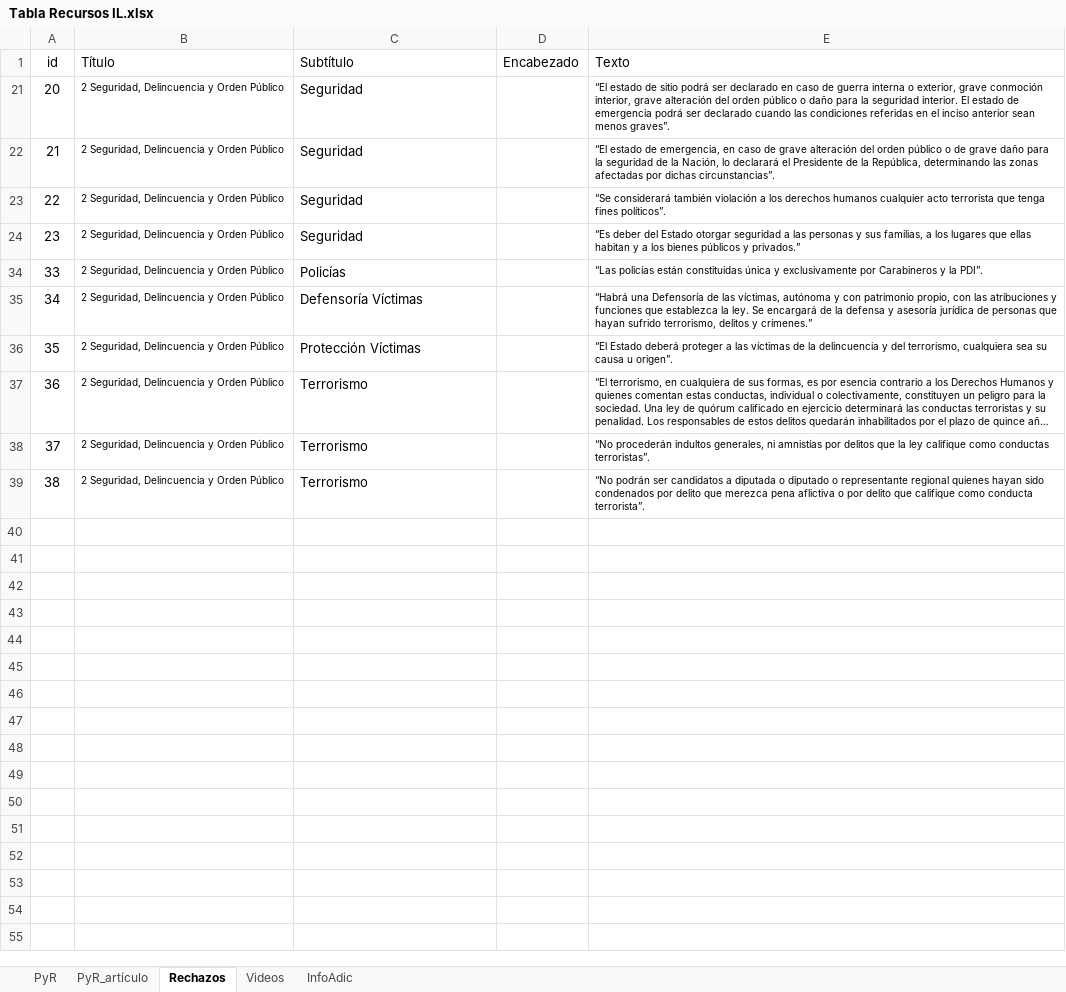
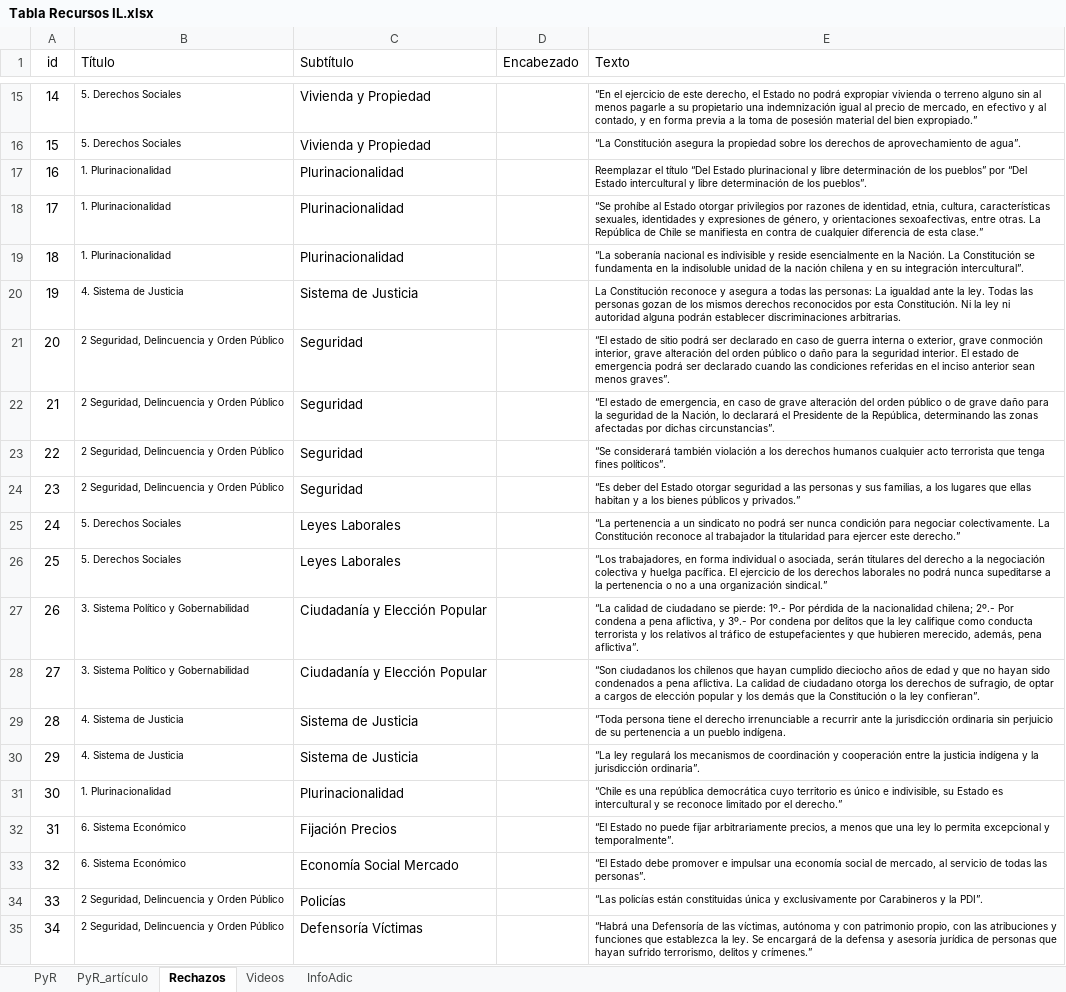
Before and after one commit to Sud-Austral/MONITOREO-DI, an Excel workbook: Constitución/Tabla Recursos IL.xlsx, sheet Rechazos, drawn as a sheet; only a part is shown, gaps mark what is left out; the shorter side is filled out with more unchanged rows; long unchanged cells end in …; values as stored, in another font and other column widths than the file's, no borders; table styles not drawn; the diff covers the shown part only; the diff names each change by its address in the sheet, - before the commit and + after, or states it on an @@ line.

```diff
--- a/Constitución/Tabla Recursos IL.xlsx (sheet Rechazos)
+++ b/Constitución/Tabla Recursos IL.xlsx (sheet Rechazos)
@@ row 15 unhidden: 14 | 5. Derechos Sociales | Vivienda y Propiedad |  | “En el ejercicio de este derecho, el Estado no podrá expropiar vivienda o terreno alguno sin al menos pagarle a su propietario una indemnización igual al precio de mercado, en efectivo y al contado, y en forma previa a la toma de posesión material del bien expropiado.” @@
@@ row 16 unhidden: 15 | 5. Derechos Sociales | Vivienda y Propiedad |  | “La Constitución asegura la propiedad sobre los derechos de aprovechamiento de agua”. @@
@@ row 17 unhidden: 16 | 1. Plurinacionalidad | Plurinacionalidad |  | Reemplazar el título “Del Estado plurinacional y libre determinación de los pueblos” por “Del Estado intercultural y libre determinación de los pueblos”. @@
@@ row 18 unhidden: 17 | 1. Plurinacionalidad | Plurinacionalidad |  | “Se prohíbe al Estado otorgar privilegios por razones de identidad, etnia, cultura, características sexuales, identidades y expresiones de género, y orientaciones sexoafectivas, entre otras. La República de Chile se manifiesta en contra de cualquier diferencia de esta clase.” @@
@@ row 19 unhidden: 18 | 1. Plurinacionalidad | Plurinacionalidad |  | “La soberanía nacional es indivisible y reside esencialmente en la Nación. La Constitución se fundamenta en la indisoluble unidad de la nación chilena y en su integración intercultural”. @@
@@ row 20 unhidden: 19 | 4. Sistema de Justicia | Sistema de Justicia |  | La Constitución reconoce y asegura a todas las personas: La igualdad ante la ley. Todas las personas gozan de los mismos derechos reconocidos por esta Constitución. Ni la ley ni autoridad alguna podrán establecer discriminaciones arbitrarias. @@
@@ row 25 unhidden: 24 | 5. Derechos Sociales | Leyes Laborales |  | “La pertenencia a un sindicato no podrá ser nunca condición para negociar colectivamente. La Constitución reconoce al trabajador la titularidad para ejercer este derecho.” @@
@@ row 26 unhidden: 25 | 5. Derechos Sociales | Leyes Laborales |  | “Los trabajadores, en forma individual o asociada, serán titulares del derecho a la negociación colectiva y huelga pacífica. El ejercicio de los derechos laborales no podrá nunca supeditarse a la pertenencia o no a una organización sindical.” @@
@@ row 27 unhidden: 26 | 3. Sistema Político y Gobernabilidad | Ciudadanía y Elección Popular |  | “La calidad de ciudadano se pierde: 1º.- Por pérdida de la nacionalidad chilena; 2º.- Por condena a pena aflictiva, y 3º.- Por condena por delitos que la ley califique como conducta terrorista y los relativos al tráfico de estupefacientes y que hubieren merecido, además, pena aflictiva”. @@
@@ row 28 unhidden: 27 | 3. Sistema Político y Gobernabilidad | Ciudadanía y Elección Popular |  | “Son ciudadanos los chilenos que hayan cumplido dieciocho años de edad y que no hayan sido condenados a pena aflictiva. La calidad de ciudadano otorga los derechos de sufragio, de optar a cargos de elección popular y los demás que la Constitución o la ley confieran”. @@
@@ row 29 unhidden: 28 | 4. Sistema de Justicia | Sistema de Justicia |  | “Toda persona tiene el derecho irrenunciable a recurrir ante la jurisdicción ordinaria sin perjuicio de su pertenencia a un pueblo indígena. @@
@@ row 30 unhidden: 29 | 4. Sistema de Justicia | Sistema de Justicia |  | “La ley regulará los mecanismos de coordinación y cooperación entre la justicia indígena y la jurisdicción ordinaria”. @@
@@ row 31 unhidden: 30 | 1. Plurinacionalidad | Plurinacionalidad |  | “Chile es una república democrática cuyo territorio es único e indivisible, su Estado es intercultural y se reconoce limitado por el derecho.” @@
@@ row 32 unhidden: 31 | 6. Sistema Económico | Fijación Precios |  | “El Estado no puede fijar arbitrariamente precios, a menos que una ley lo permita excepcional y temporalmente”. @@
@@ row 33 unhidden: 32 | 6. Sistema Económico | Economía Social Mercado |  | “El Estado debe promover e impulsar una economía social de mercado, al servicio de todas las personas”. @@
```
Also changed, not shown: 13 hidden or unhidden rows elsewhere in this sheet, sheet PyR, sheet PyR_artículo, 1 other file.
